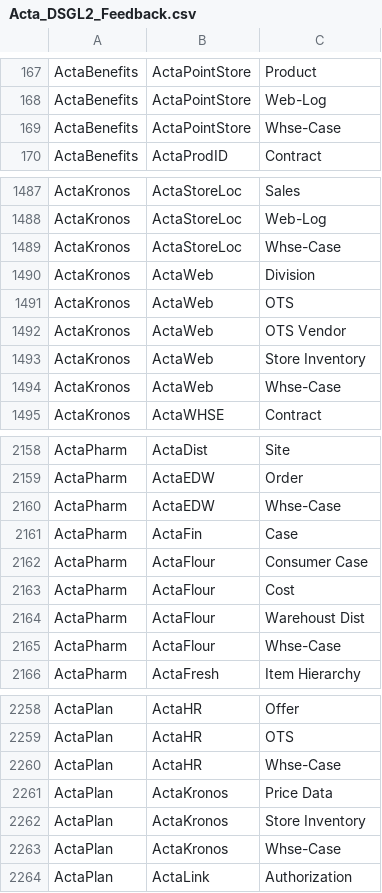
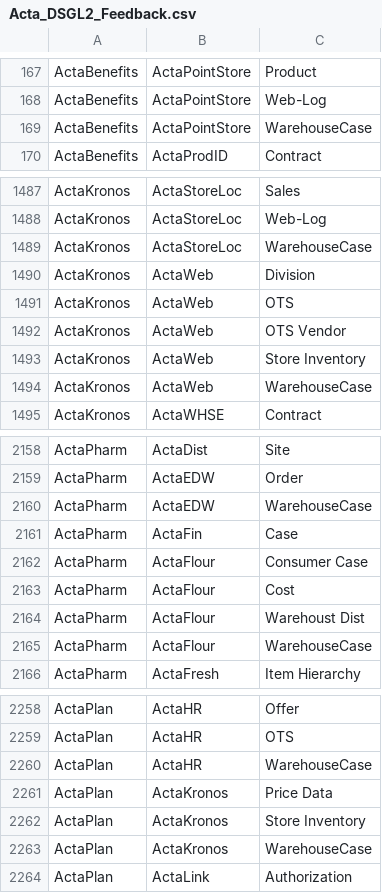
Before and after one commit to dougneedham/Data-Structure-Graph-Book, a CSV file: Data/Input/Acta_DSGL2_Feedback.csv, drawn as a sheet; only a part is shown, gaps mark what is left out; the diff covers the shown part only.

```diff
--- a/Data/Input/Acta_DSGL2_Feedback.csv
+++ b/Data/Input/Acta_DSGL2_Feedback.csv
@@ -168,3 +168,3 @@ ActaBenefits,ActaPointStore,Product
 ActaBenefits,ActaPointStore,Web-Log
-ActaBenefits,ActaPointStore,Whse-Case
+ActaBenefits,ActaPointStore,WarehouseCase
 ActaBenefits,ActaProdID,Contract
@@ -1488,3 +1488,3 @@ ActaKronos,ActaStoreLoc,Sales
 ActaKronos,ActaStoreLoc,Web-Log
-ActaKronos,ActaStoreLoc,Whse-Case
+ActaKronos,ActaStoreLoc,WarehouseCase
 ActaKronos,ActaWeb,Division
@@ -1493,3 +1493,3 @@ ActaKronos,ActaWeb,OTS Vendor
 ActaKronos,ActaWeb,Store Inventory
-ActaKronos,ActaWeb,Whse-Case
+ActaKronos,ActaWeb,WarehouseCase
 ActaKronos,ActaWHSE,Contract
@@ -2159,3 +2159,3 @@ ActaPharm,ActaDist,Site
 ActaPharm,ActaEDW,Order
-ActaPharm,ActaEDW,Whse-Case
+ActaPharm,ActaEDW,WarehouseCase
 ActaPharm,ActaFin,Case
@@ -2164,3 +2164,3 @@ ActaPharm,ActaFlour,Cost
 ActaPharm,ActaFlour,Warehoust Dist
-ActaPharm,ActaFlour,Whse-Case
+ActaPharm,ActaFlour,WarehouseCase
 ActaPharm,ActaFresh,Item Hierarchy
@@ -2259,6 +2259,6 @@ ActaPlan,ActaHR,Offer
 ActaPlan,ActaHR,OTS
-ActaPlan,ActaHR,Whse-Case
+ActaPlan,ActaHR,WarehouseCase
 ActaPlan,ActaKronos,Price Data
 ActaPlan,ActaKronos,Store Inventory
-ActaPlan,ActaKronos,Whse-Case
+ActaPlan,ActaKronos,WarehouseCase
 ActaPlan,ActaLink,Authorization
```
Also changed, not shown: 58 edited cells elsewhere in this file, Data/Input/Acta_DSGL2.csv, Data/Input/Acta_DSGL2_Initial.csv, 2 other files.
